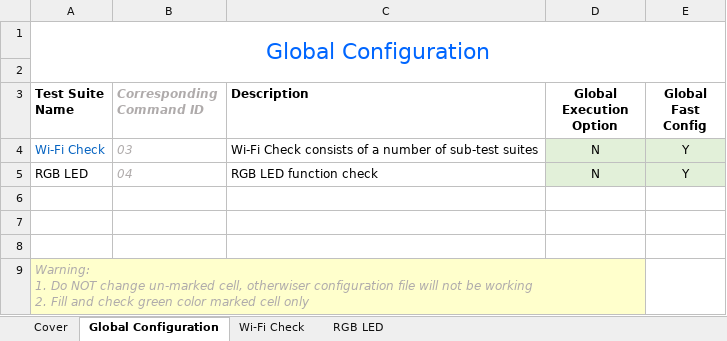
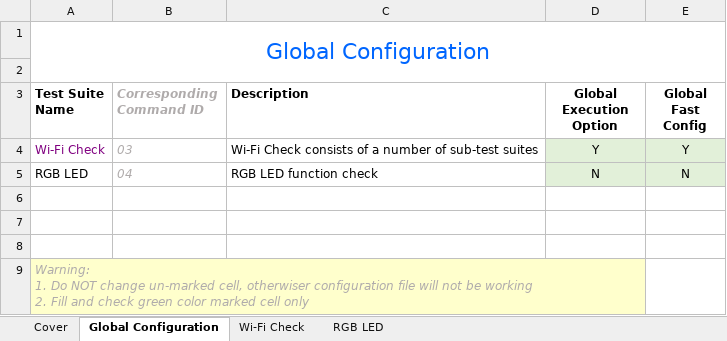
Before and after one commit to phillip24680/automation_test, an Excel workbook: DVF_Dogrobber/Lite DVF Configuration File_v0.2.xlsx, sheet Global Configuration, drawn as a sheet; values as stored, in another font and other column widths than the file's, no borders; charts and pictures not drawn; the diff names each change by its address in the sheet, - before the commit and + after, or states it on an @@ line.

```diff
--- a/DVF_Dogrobber/Lite DVF Configuration File_v0.2.xlsx (sheet Global Configuration)
+++ b/DVF_Dogrobber/Lite DVF Configuration File_v0.2.xlsx (sheet Global Configuration)
-A4 text colour: #0563C1
+A4 text colour: #800080
-D4 (Global Execution Option): N
+D4 (Global Execution Option): Y
-E5 (Global Fast Config): Y
+E5 (Global Fast Config): N
```
Also changed, not shown: sheet Wi-Fi Check, 22 other files.
